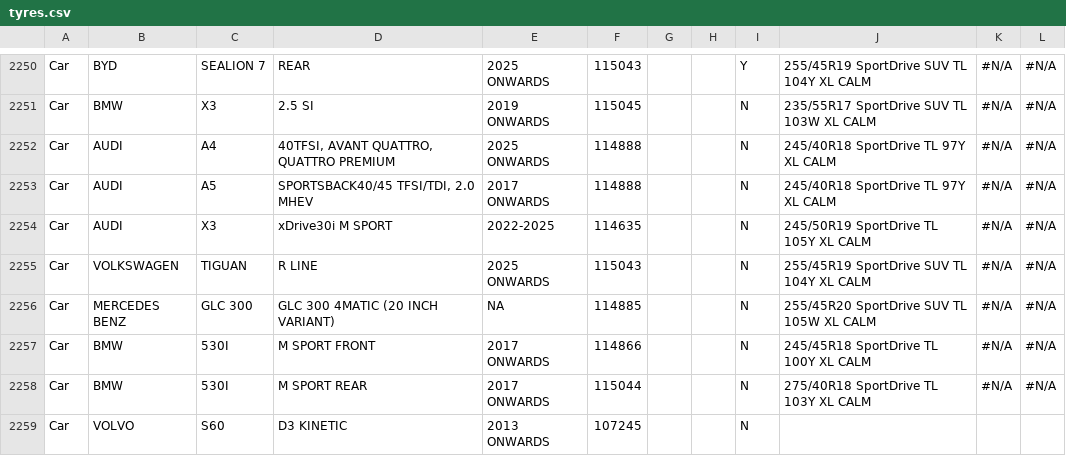
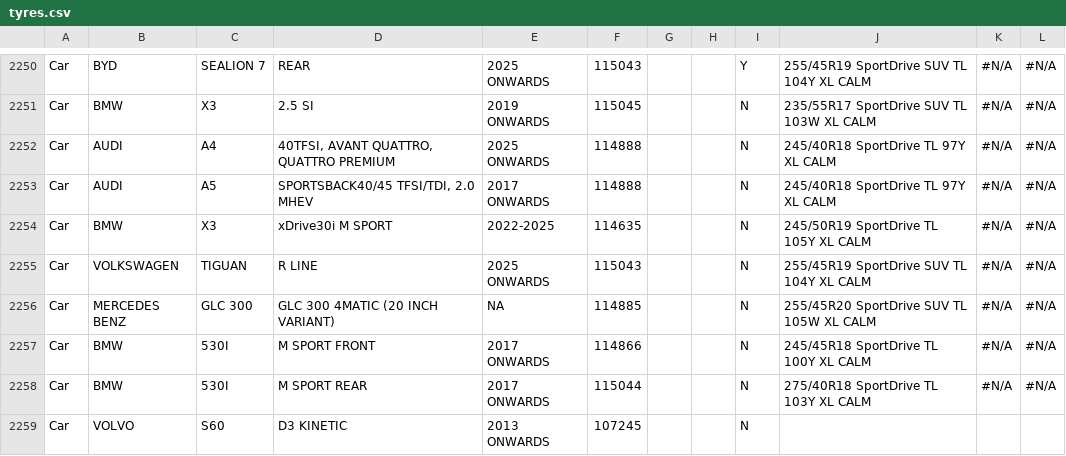
Before and after one commit to anupriyomandal/tyre-recommender, a CSV file: data/tyres.csv, drawn as a sheet; only a part is shown, gaps mark what is left out.

```diff
--- a/data/tyres.csv
+++ b/data/tyres.csv
@@ -2253,3 +2253,3 @@ Car,AUDI,A4,"40TFSI, AVANT QUATTRO, QUATTRO PREMIUM",2025 ONWARDS,114888,,,N,245
 Car,AUDI,A5,"SPORTSBACK40/45 TFSI/TDI, 2.0 MHEV",2017 ONWARDS,114888,,,N,245/40R18 SportDrive TL 97Y XL CALM,#N/A,#N/A
-Car,AUDI,X3,xDrive30i M SPORT,2022-2025,114635,,,N,245/50R19 SportDrive TL 105Y XL CALM,#N/A,#N/A
+Car,BMW,X3,xDrive30i M SPORT,2022-2025,114635,,,N,245/50R19 SportDrive TL 105Y XL CALM,#N/A,#N/A
 Car,VOLKSWAGEN,TIGUAN,R LINE,2025 ONWARDS,115043,,,N,255/45R19 SportDrive SUV TL 104Y XL CALM,#N/A,#N/A
```
Also changed, not shown: 1 other file.
